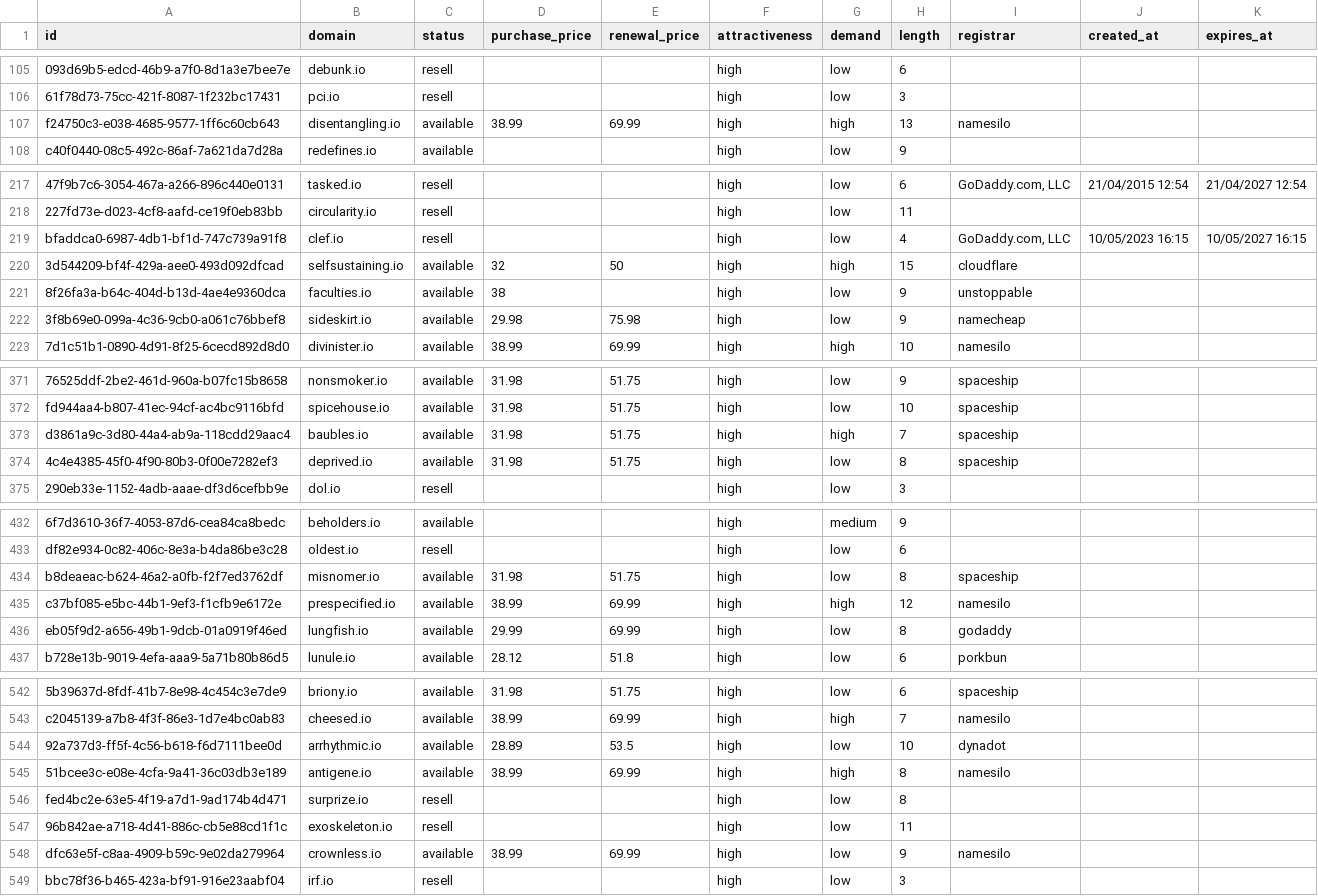
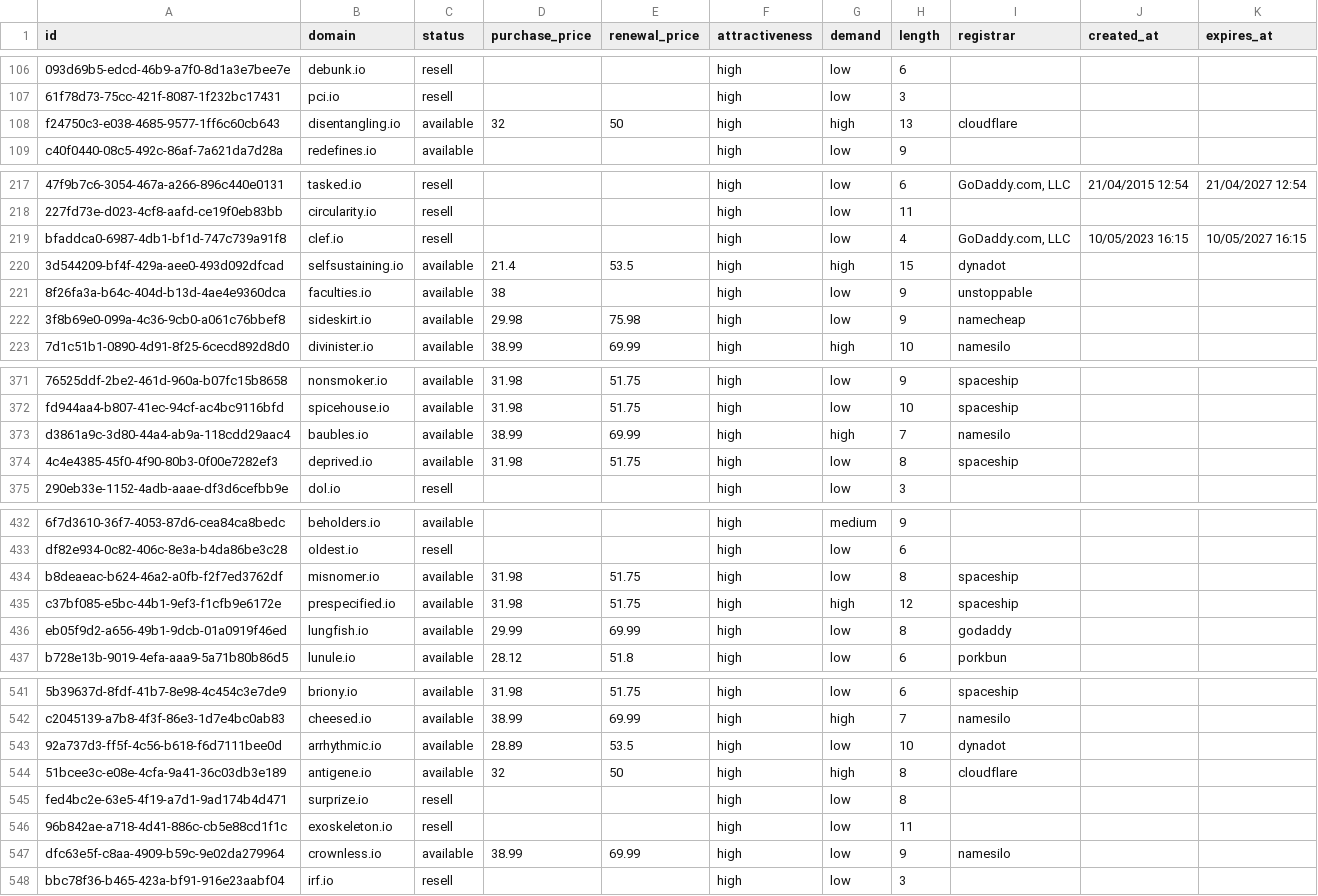
Before and after one commit to UniqueDomains/io-oneword-domains, a CSV file: io.csv, drawn as a sheet; only a part is shown, gaps mark what is left out; addresses are those after the commit; the diff covers the shown part only; the diff names each change by its address in the sheet, - before the commit and + after, or states it on an @@ line.

```diff
--- a/io.csv
+++ b/io.csv
-D108 (purchase_price): 38.99
+D108 (purchase_price): 32
-E108 (renewal_price): 69.99
+E108 (renewal_price): 50
-I108 (registrar): namesilo
+I108 (registrar): cloudflare
-D220 (purchase_price): 32
+D220 (purchase_price): 21.4
-E220 (renewal_price): 50
+E220 (renewal_price): 53.5
-I220 (registrar): cloudflare
+I220 (registrar): dynadot
-D373 (purchase_price): 31.98
+D373 (purchase_price): 38.99
-E373 (renewal_price): 51.75
+E373 (renewal_price): 69.99
-I373 (registrar): spaceship
+I373 (registrar): namesilo
-D435 (purchase_price): 38.99
+D435 (purchase_price): 31.98
-E435 (renewal_price): 69.99
+E435 (renewal_price): 51.75
-I435 (registrar): namesilo
+I435 (registrar): spaceship
-D544 (purchase_price): 38.99
+D544 (purchase_price): 32
-E544 (renewal_price): 69.99
+E544 (renewal_price): 50
-I544 (registrar): namesilo
+I544 (registrar): cloudflare
```
Also changed, not shown: 5 added rows, 5 removed rows and 32 edited cells elsewhere in this file, 5 other files.
